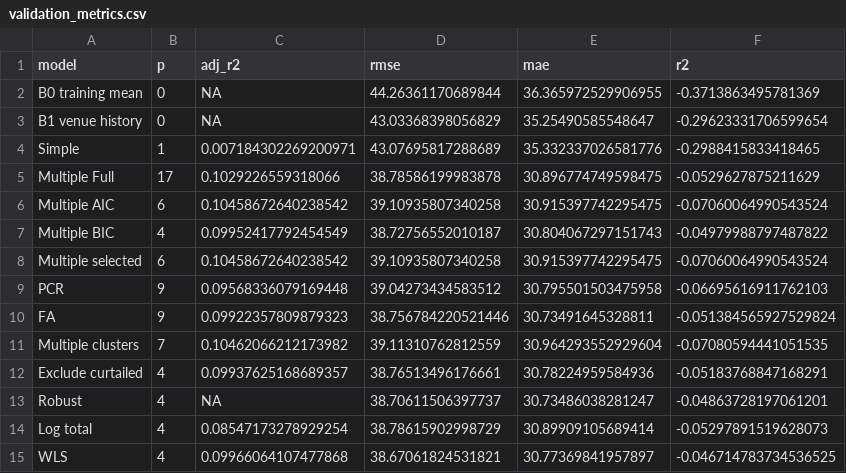
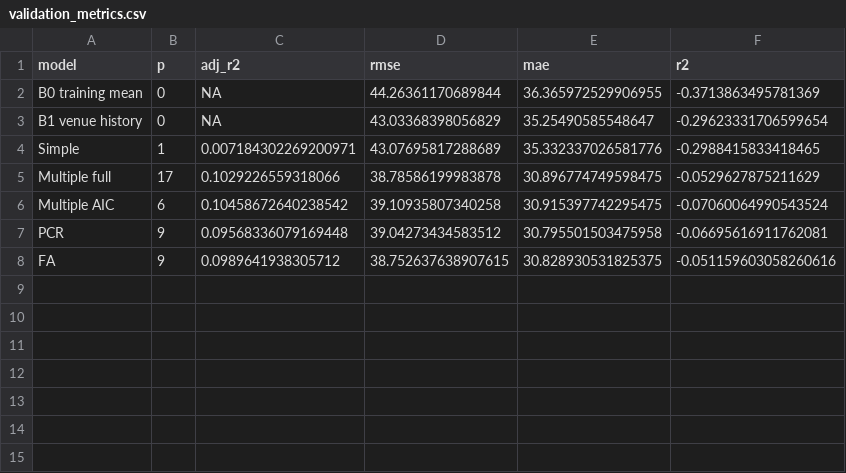
Before and after one commit to krishnakaustubh11005/Pred2, a CSV file: ipl-study1-innings-total/results/validation_metrics.csv, drawn as a sheet.

```diff
--- a/ipl-study1-innings-total/results/validation_metrics.csv
+++ b/ipl-study1-innings-total/results/validation_metrics.csv
@@ -4,12 +4,5 @@ B1 venue history,0,NA,43.03368398056829,35.25490585548647,-0.29623331706599654
 Simple,1,0.007184302269200971,43.07695817288689,35.332337026581776,-0.2988415833418465
-Multiple Full,17,0.1029226559318066,38.78586199983878,30.896774749598475,-0.0529627875211629
+Multiple full,17,0.1029226559318066,38.78586199983878,30.896774749598475,-0.0529627875211629
 Multiple AIC,6,0.10458672640238542,39.10935807340258,30.915397742295475,-0.07060064990543524
-Multiple BIC,4,0.09952417792454549,38.72756552010187,30.804067297151743,-0.04979988797487822
-Multiple selected,6,0.10458672640238542,39.10935807340258,30.915397742295475,-0.07060064990543524
-PCR,9,0.09568336079169448,39.04273434583512,30.795501503475958,-0.06695616911762103
-FA,9,0.09922357809879323,38.756784220521446,30.73491645328811,-0.051384565927529824
-Multiple clusters,7,0.10462066212173982,39.11310762812559,30.964293552929604,-0.07080594441051535
-Exclude curtailed,4,0.09937625168689357,38.76513496176661,30.78224959584936,-0.05183768847168291
-Robust,4,NA,38.70611506397737,30.73486038281247,-0.04863728197061201
-Log total,4,0.08547173278929254,38.78615902998729,30.89909105689414,-0.05297891519628073
-WLS,4,0.09966064107477868,38.67061824531821,30.77369841957897,-0.046714783734536525
+PCR,9,0.09568336079169448,39.04273434583512,30.795501503475958,-0.06695616911762081
+FA,9,0.0989641938305712,38.752637638907615,30.828930531825375,-0.051159603058260616
```
Also changed, not shown: ipl-study1-innings-total/results/dimension_checks.csv, ipl-study1-innings-total/results/fa_loadings.csv, 39 other files.
